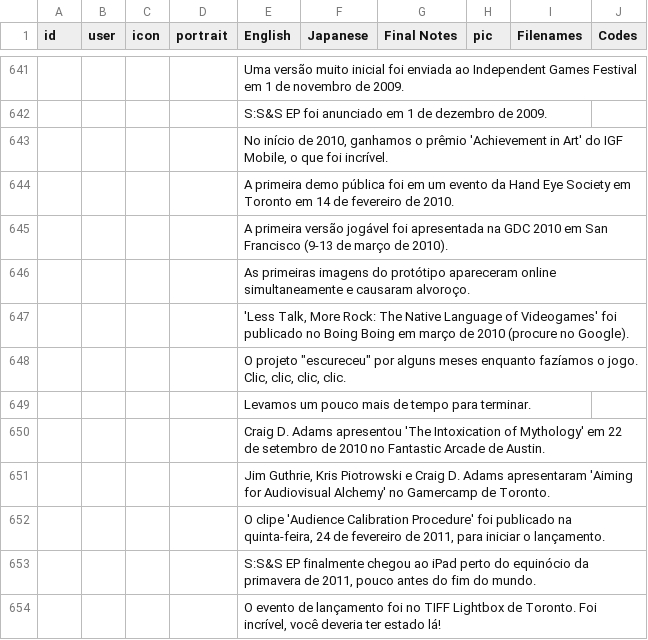
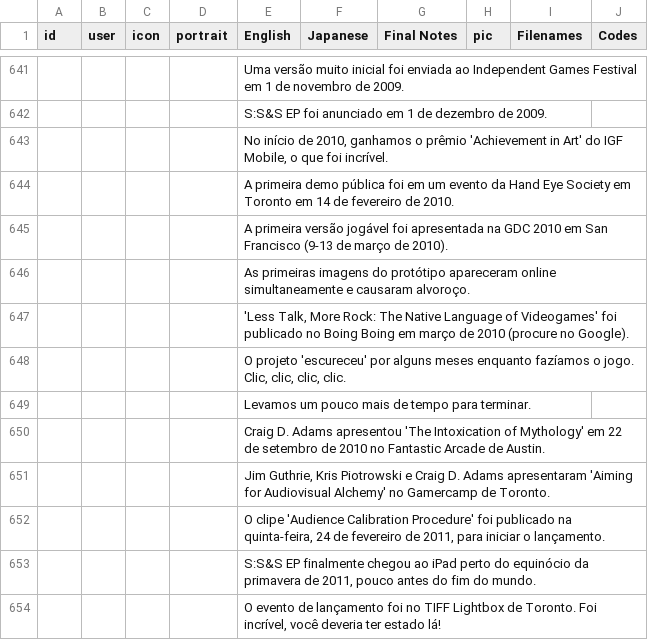
Before and after one commit to cesardeg/swordable, a TSV file: locales/portuguese/dialog.tsv, drawn as a sheet; only a part is shown, gaps mark what is left out; the diff names each change by its address in the sheet, - before the commit and + after, or states it on an @@ line.

Commit message:
refactor(loc): Polish ES/PT translations for tonal consistency and style

```diff
--- a/locales/portuguese/dialog.tsv
+++ b/locales/portuguese/dialog.tsv
-E648 (English): O projeto "escureceu" por alguns…
+E648 (English): O projeto 'escureceu' por alguns…
```
Also changed, not shown: locales/spanish/dialog.tsv.
